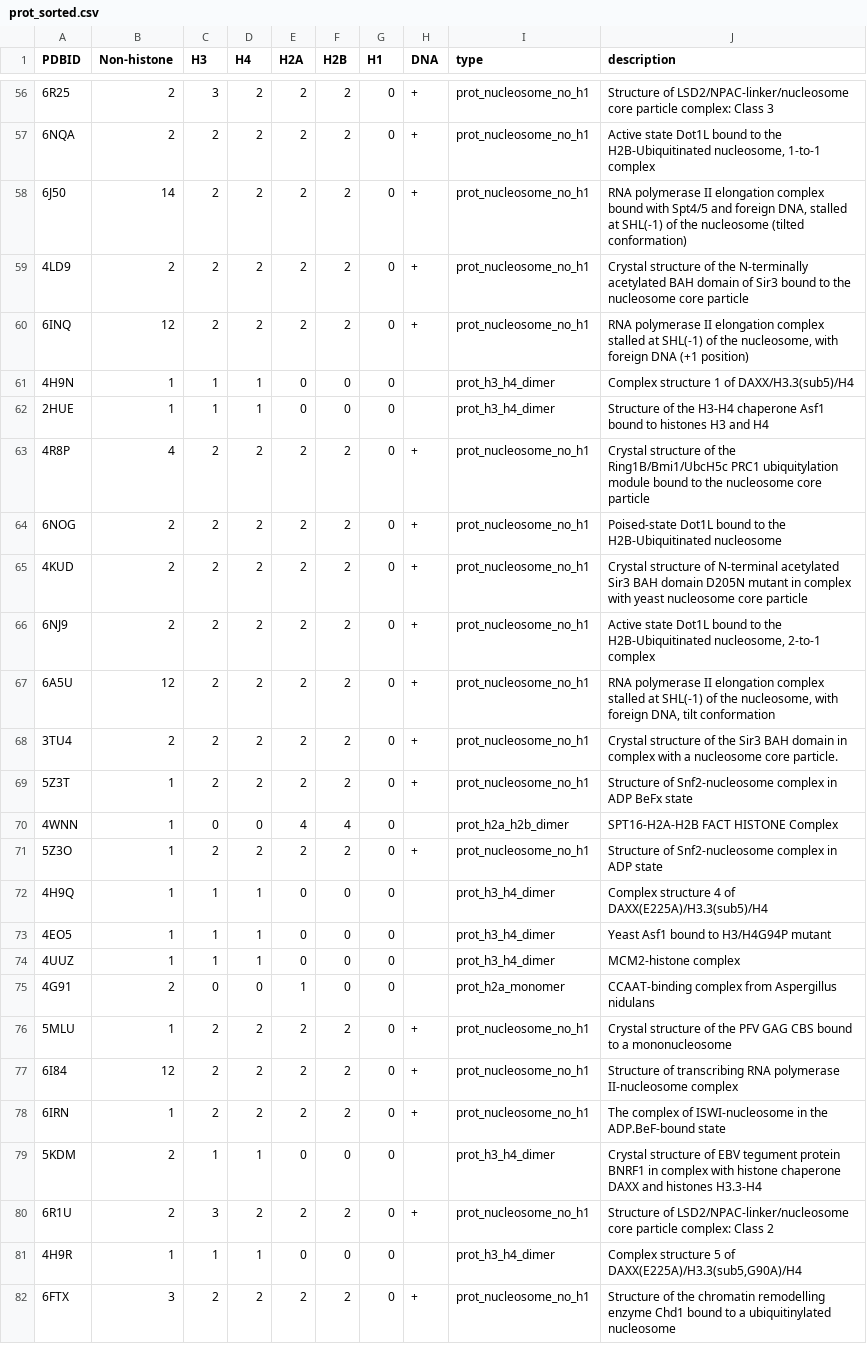
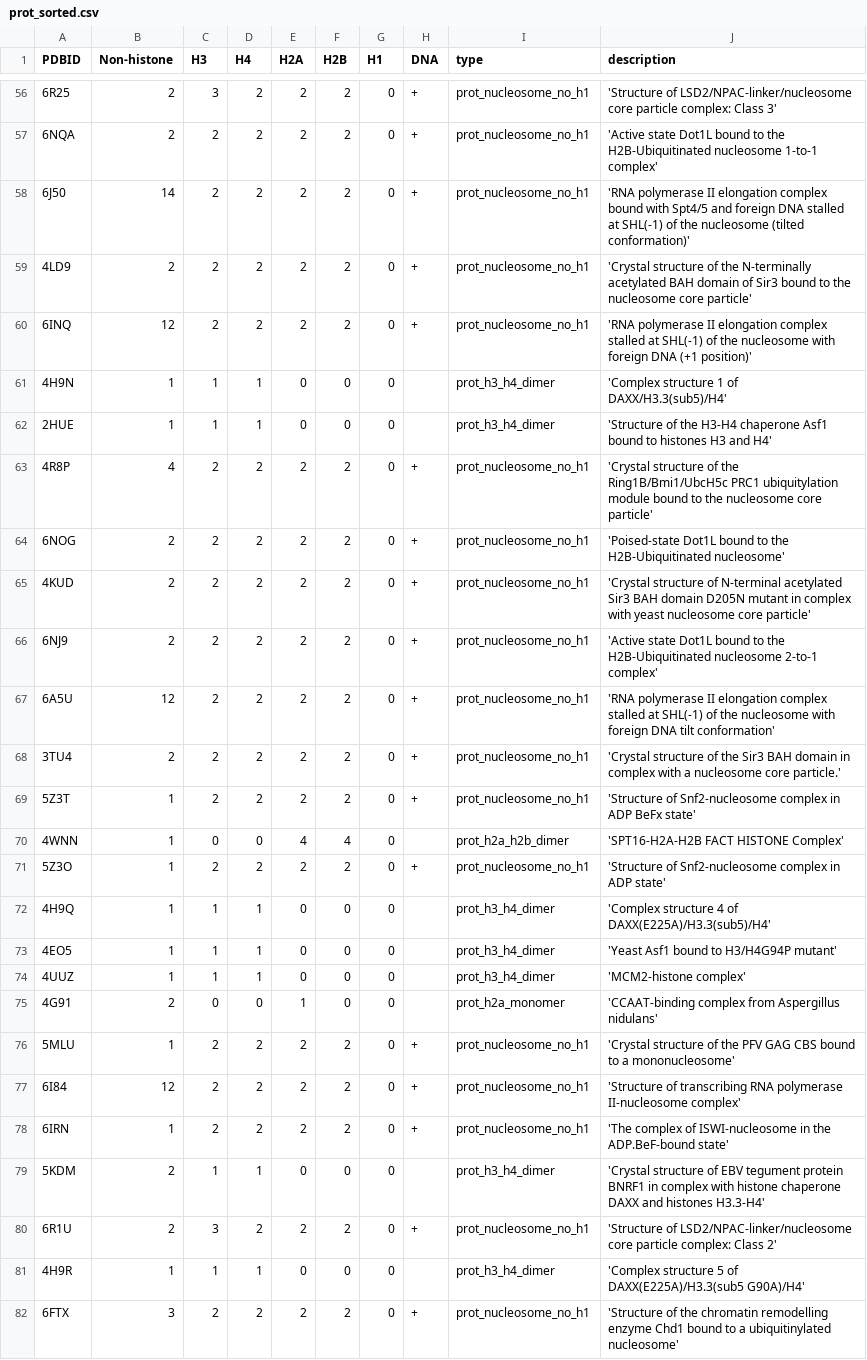
Before and after one commit to intbio/grant_2018_RNFmoluch, a CSV file: docs/csv_files/prot_sorted.csv, drawn as a sheet; only a part is shown, gaps mark what is left out; the diff covers the shown part only; the diff names each change by its address in the sheet, - before the commit and + after, or states it on an @@ line.

```diff
--- a/docs/csv_files/prot_sorted.csv
+++ b/docs/csv_files/prot_sorted.csv
-J56 (description): Structure of LSD2/NPAC-linker/nucleosome core particle complex: Class 3
+J56 (description): 'Structure of LSD2/NPAC-linker/nucleosome core particle complex: Class 3'
-J57 (description): Active state Dot1L bound to the H2B-Ubiquitinated nucleosome, 1-to-1 complex
+J57 (description): 'Active state Dot1L bound to the H2B-Ubiquitinated nucleosome 1-to-1 complex'
-J58 (description): RNA polymerase II elongation complex bound with Spt4/5 and foreign DNA, stalled at SHL(-1) of the nucleosome (tilted conformation)
+J58 (description): 'RNA polymerase II elongation complex bound with Spt4/5 and foreign DNA stalled at SHL(-1) of the nucleosome (tilted conformation)'
-J59 (description): Crystal structure of the N-terminally acetylated BAH domain of Sir3 bound to the nucleosome core particle
+J59 (description): 'Crystal structure of the N-terminally acetylated BAH domain of Sir3 bound to the nucleosome core particle'
-J60 (description): RNA polymerase II elongation complex stalled at SHL(-1) of the nucleosome, with foreign DNA (+1 position)
+J60 (description): 'RNA polymerase II elongation complex stalled at SHL(-1) of the nucleosome with foreign DNA (+1 position)'
-J61 (description): Complex structure 1 of DAXX/H3.3(sub5)/H4
+J61 (description): 'Complex structure 1 of DAXX/H3.3(sub5)/H4'
-J62 (description): Structure of the H3-H4 chaperone Asf1 bound to histones H3 and H4
+J62 (description): 'Structure of the H3-H4 chaperone Asf1 bound to histones H3 and H4'
-J63 (description): Crystal structure of the Ring1B/Bmi1/UbcH5c PRC1 ubiquitylation module bound to the nucleosome core particle
+J63 (description): 'Crystal structure of the Ring1B/Bmi1/UbcH5c PRC1 ubiquitylation module bound to the nucleosome core particle'
-J64 (description): Poised-state Dot1L bound to the H2B-Ubiquitinated nucleosome
+J64 (description): 'Poised-state Dot1L bound to the H2B-Ubiquitinated nucleosome'
-J65 (description): Crystal structure of N-terminal acetylated Sir3 BAH domain D205N mutant in complex with yeast nucleosome core particle
+J65 (description): 'Crystal structure of N-terminal acetylated Sir3 BAH domain D205N mutant in complex with yeast nucleosome core particle'
-J66 (description): Active state Dot1L bound to the H2B-Ubiquitinated nucleosome, 2-to-1 complex
+J66 (description): 'Active state Dot1L bound to the H2B-Ubiquitinated nucleosome 2-to-1 complex'
-J67 (description): RNA polymerase II elongation complex stalled at SHL(-1) of the nucleosome, with foreign DNA, tilt conformation
+J67 (description): 'RNA polymerase II elongation complex stalled at SHL(-1) of the nucleosome with foreign DNA tilt conformation'
-J68 (description): Crystal structure of the Sir3 BAH domain in complex with a nucleosome core particle.
+J68 (description): 'Crystal structure of the Sir3 BAH domain in complex with a nucleosome core particle.'
-J69 (description): Structure of Snf2-nucleosome complex in ADP BeFx state
+J69 (description): 'Structure of Snf2-nucleosome complex in ADP BeFx state'
-J70 (description): SPT16-H2A-H2B FACT HISTONE Complex
+J70 (description): 'SPT16-H2A-H2B FACT HISTONE Complex'
-J71 (description): Structure of Snf2-nucleosome complex in ADP state
+J71 (description): 'Structure of Snf2-nucleosome complex in ADP state'
-J72 (description): Complex structure 4 of DAXX(E225A)/H3.3(sub5)/H4
+J72 (description): 'Complex structure 4 of DAXX(E225A)/H3.3(sub5)/H4'
-J73 (description): Yeast Asf1 bound to H3/H4G94P mutant
+J73 (description): 'Yeast Asf1 bound to H3/H4G94P mutant'
-J74 (description): MCM2-histone complex
+J74 (description): 'MCM2-histone complex'
-J75 (description): CCAAT-binding complex from Aspergillus nidulans
+J75 (description): 'CCAAT-binding complex from Aspergillus nidulans'
-J76 (description): Crystal structure of the PFV GAG CBS bound to a mononucleosome
+J76 (description): 'Crystal structure of the PFV GAG CBS bound to a mononucleosome'
-J77 (description): Structure of transcribing RNA polymerase II-nucleosome complex
+J77 (description): 'Structure of transcribing RNA polymerase II-nucleosome complex'
-J78 (description): The complex of ISWI-nucleosome in the ADP.BeF-bound state
+J78 (description): 'The complex of ISWI-nucleosome in the ADP.BeF-bound state'
-J79 (description): Crystal structure of EBV tegument protein BNRF1 in complex with histone chaperone DAXX and histones H3.3-H4
+J79 (description): 'Crystal structure of EBV tegument protein BNRF1 in complex with histone chaperone DAXX and histones H3.3-H4'
-J80 (description): Structure of LSD2/NPAC-linker/nucleosome core particle complex: Class 2
+J80 (description): 'Structure of LSD2/NPAC-linker/nucleosome core particle complex: Class 2'
-J81 (description): Complex structure 5 of DAXX(E225A)/H3.3(sub5,G90A)/H4
+J81 (description): 'Complex structure 5 of DAXX(E225A)/H3.3(sub5 G90A)/H4'
-J82 (description): Structure of the chromatin remodelling enzyme Chd1 bound to a ubiquitinylated nucleosome
+J82 (description): 'Structure of the chromatin remodelling enzyme Chd1 bound to a ubiquitinylated nucleosome'
```
Also changed, not shown: 73 edited cells elsewhere in this file, 1 other file.
